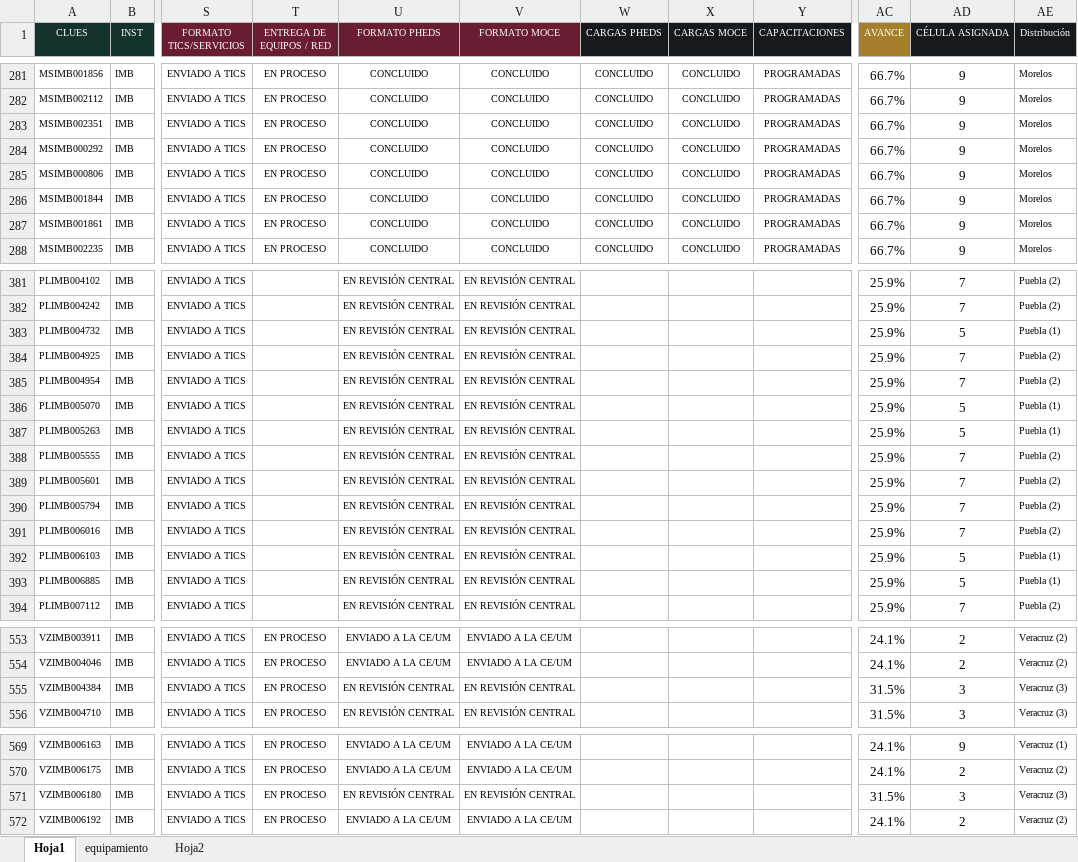
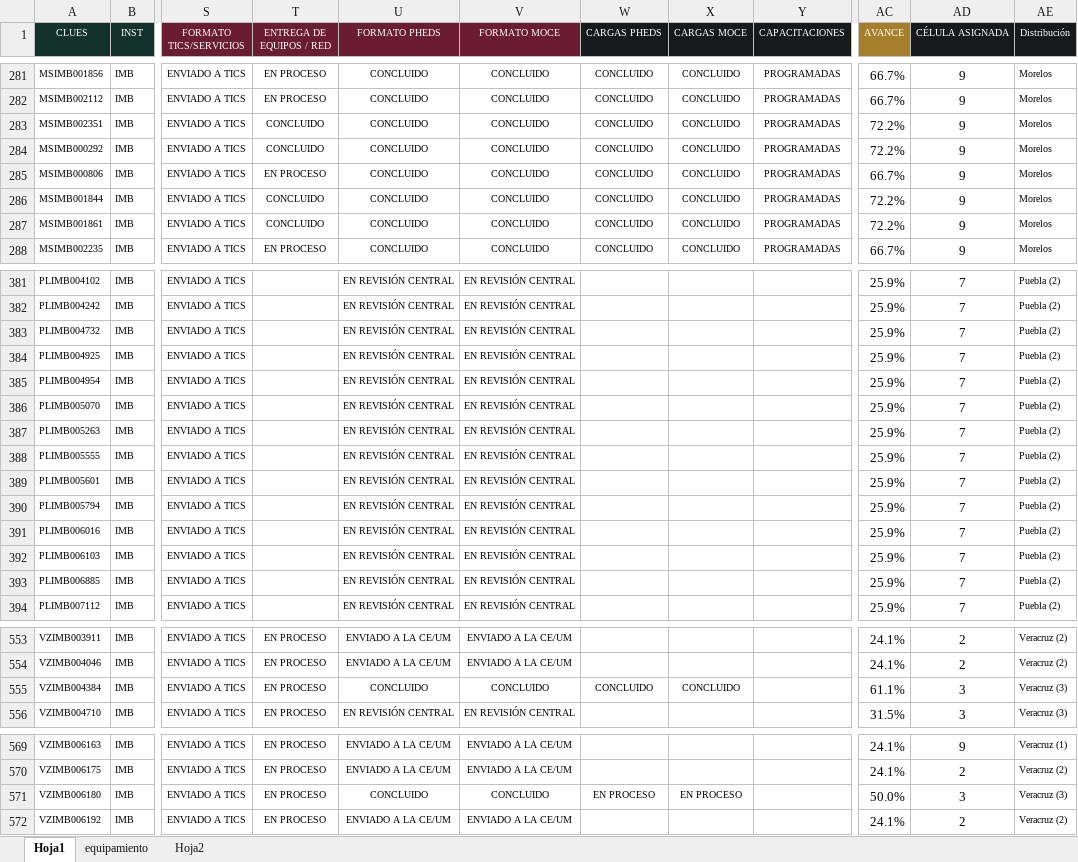
Before and after one commit to DanielJimenezA/implementacion_eds_imb, an Excel workbook: excel/unidades.xlsx, sheet Hoja1, drawn as a sheet; only a part is shown, gaps mark what is left out; values as stored, in another font and other column widths than the file's, no borders; conditional formats not drawn; the diff covers the shown part only; the diff names each change by its address in the sheet, - before the commit and + after, or states it on an @@ line.

```diff
--- a/excel/unidades.xlsx (sheet Hoja1)
+++ b/excel/unidades.xlsx (sheet Hoja1)
-T283:T284 (ENTREGA DE EQUIPOS / RED): EN PROCESO
+T283:T284 (ENTREGA DE EQUIPOS / RED): CONCLUIDO
-AC283:AC284 (AVANCE): 66.7%
+AC283:AC284 (AVANCE): 72.2%
-T286:T287 (ENTREGA DE EQUIPOS / RED): EN PROCESO
+T286:T287 (ENTREGA DE EQUIPOS / RED): CONCLUIDO
-AC286:AC287 (AVANCE): 66.7%
+AC286:AC287 (AVANCE): 72.2%
-AD383 (CÉLULA ASIGNADA): 5
+AD383 (CÉLULA ASIGNADA): 7
-AE383 (Distribución): Puebla (1)
+AE383 (Distribución): Puebla (2)
-AD386:AD387 (CÉLULA ASIGNADA): 5
+AD386:AD387 (CÉLULA ASIGNADA): 7
-AE386:AE387 (Distribución): Puebla (1)
+AE386:AE387 (Distribución): Puebla (2)
-AD392:AD393 (CÉLULA ASIGNADA): 5
+AD392:AD393 (CÉLULA ASIGNADA): 7
-AE392:AE393 (Distribución): Puebla (1)
+AE392:AE393 (Distribución): Puebla (2)
-U555 (FORMATO PHEDS): EN REVISIÓN CENTRAL
+U555 (FORMATO PHEDS): CONCLUIDO
-V555 (FORMATO MOCE): EN REVISIÓN CENTRAL
+V555 (FORMATO MOCE): CONCLUIDO
-W555 (CARGAS PHEDS): (empty)
+W555 (CARGAS PHEDS): CONCLUIDO
-X555 (CARGAS MOCE): (empty)
+X555 (CARGAS MOCE): CONCLUIDO
-AC555 (AVANCE): 31.5%
+AC555 (AVANCE): 61.1%
-U571 (FORMATO PHEDS): EN REVISIÓN CENTRAL
+U571 (FORMATO PHEDS): CONCLUIDO
-V571 (FORMATO MOCE): EN REVISIÓN CENTRAL
+V571 (FORMATO MOCE): CONCLUIDO
-W571 (CARGAS PHEDS): (empty)
+W571 (CARGAS PHEDS): EN PROCESO
-X571 (CARGAS MOCE): (empty)
+X571 (CARGAS MOCE): EN PROCESO
-AC571 (AVANCE): 31.5%
+AC571 (AVANCE): 50.0%
```
Also changed, not shown: 2 added rows, 2 removed rows and 88 edited cells elsewhere in this sheet, formulas that keep their value, 2 other files.
